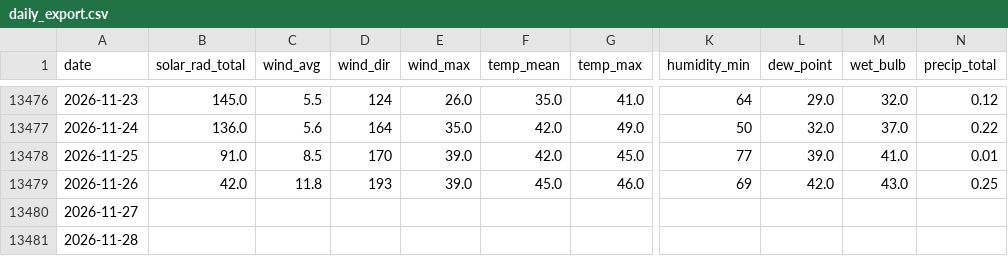
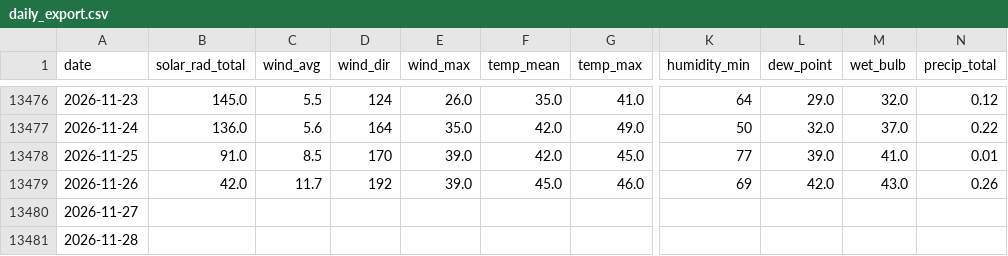
Before and after one commit to silverbutte/weather-data, a CSV file: daily_export.csv, drawn as a sheet; only a part is shown, gaps mark what is left out; the diff names each change by its address in the sheet, - before the commit and + after, or states it on an @@ line.

Commit message:
Auto-update daily_export.csv

```diff
--- a/daily_export.csv
+++ b/daily_export.csv
-C13479 (wind_avg): 11.8
+C13479 (wind_avg): 11.7
-D13479 (wind_dir): 193
+D13479 (wind_dir): 192
-N13479 (precip_total): 0.25
+N13479 (precip_total): 0.26
```
